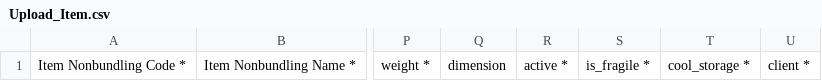
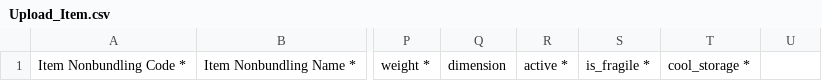
Before and after one commit to rzkiiawldn/bundling_system, a CSV file: assets/excel/Upload_Item.csv, drawn as a sheet; only a part is shown, gaps mark what is left out; the diff names each change by its address in the sheet, - before the commit and + after, or states it on an @@ line.

```diff
--- a/assets/excel/Upload_Item.csv
+++ b/assets/excel/Upload_Item.csv
-U1: client *
+U1: (empty)
```
Also changed, not shown: 7 other files.
